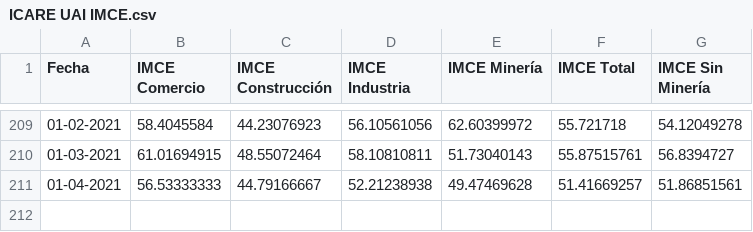
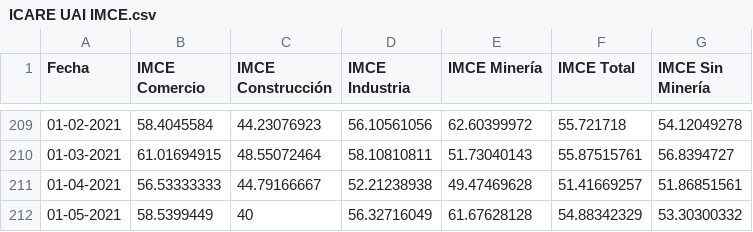
Before and after one commit to percepcioneseconomicas/indices, a CSV file: ICARE UAI IMCE.csv, drawn as a sheet; only a part is shown, gaps mark what is left out; the diff names each change by its address in the sheet, - before the commit and + after, or states it on an @@ line.

```diff
--- a/ICARE UAI IMCE.csv
+++ b/ICARE UAI IMCE.csv
+row 212: 01-05-2021 | 58.5399449 | 40 | 56.32716049 | 61.67628128 | 54.88342329 | 53.30300332
```
Also changed, not shown: GFK ADIMARK IPEC.csv.
